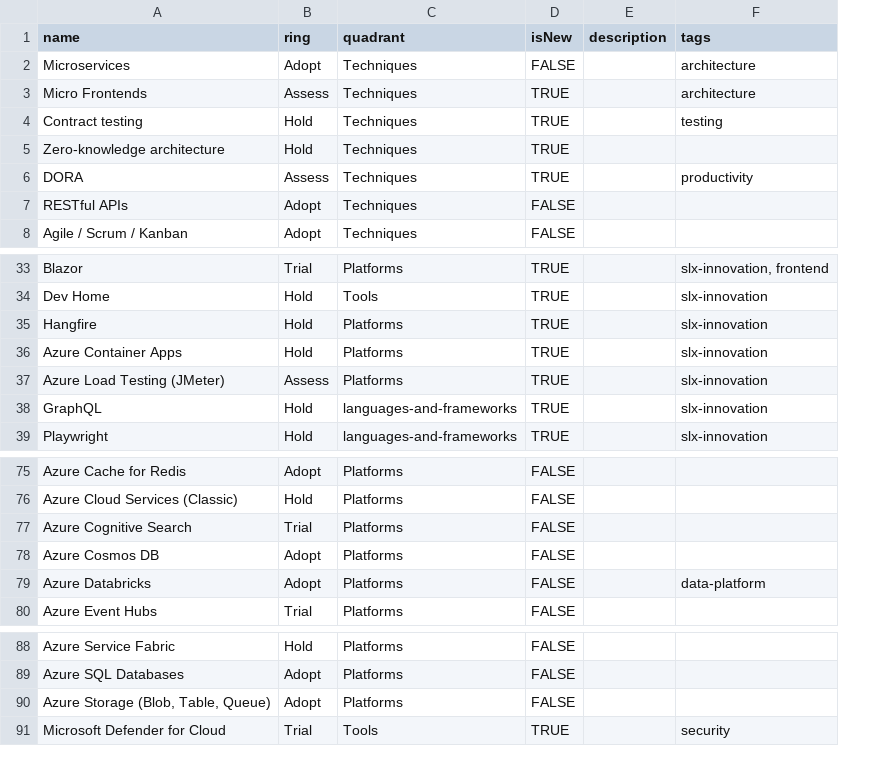
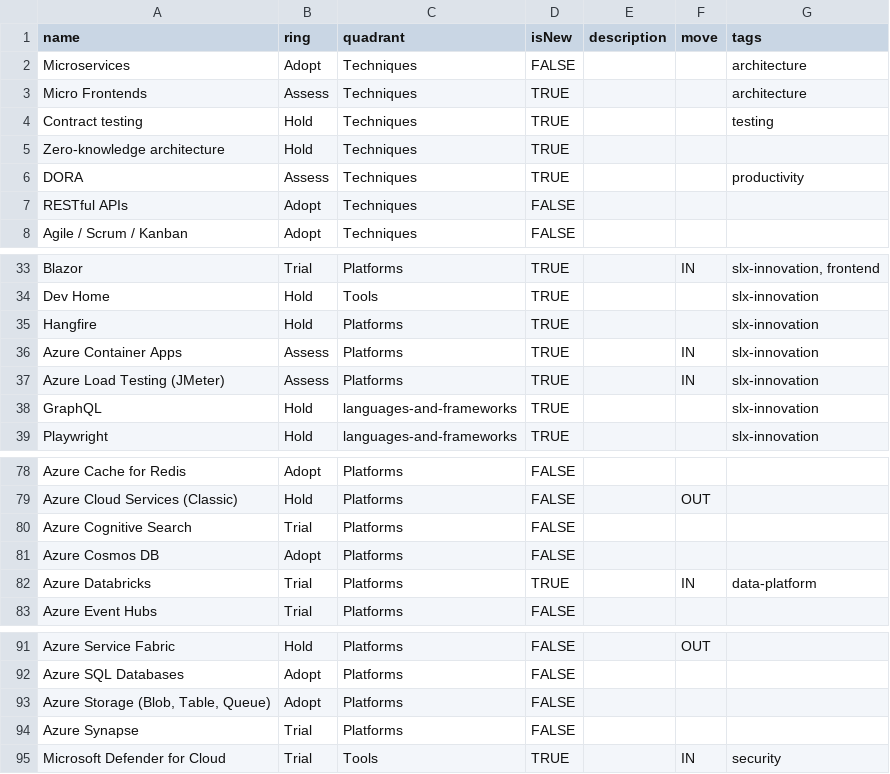
Before and after one commit to el-portero/tech-radar, a CSV file: TechRadar.csv, drawn as a sheet; only a part is shown, gaps mark what is left out; addresses are those after the commit; the diff covers the shown part only; the diff names each change by its address in the sheet, - before the commit and + after, or states it on an @@ line.

```diff
--- a/TechRadar.csv
+++ b/TechRadar.csv
+column F (move), rows 33-37: IN |  |  | IN | IN; rows 79-82: OUT |  |  | IN; row 91: OUT; row 95: IN
-B36 (ring): Hold
+B36 (ring): Assess
-B82 (ring): Adopt
+B82 (ring): Trial
-D82 (isNew): FALSE
+D82 (isNew): TRUE
+row 94: Azure Synapse | Trial | Platforms | FALSE
```
Also changed, not shown: 3 added rows, 1 removed row and 5 edited cells elsewhere in this file.
